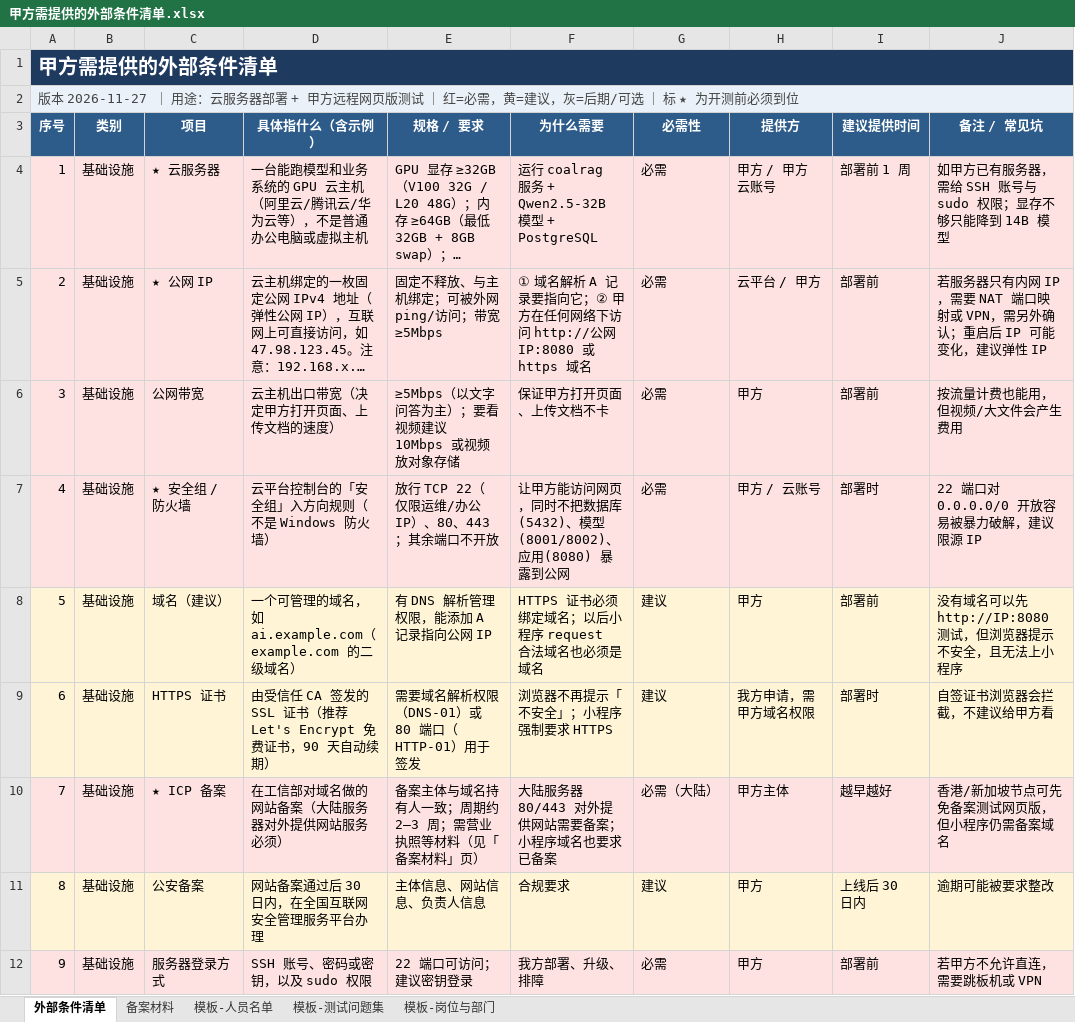
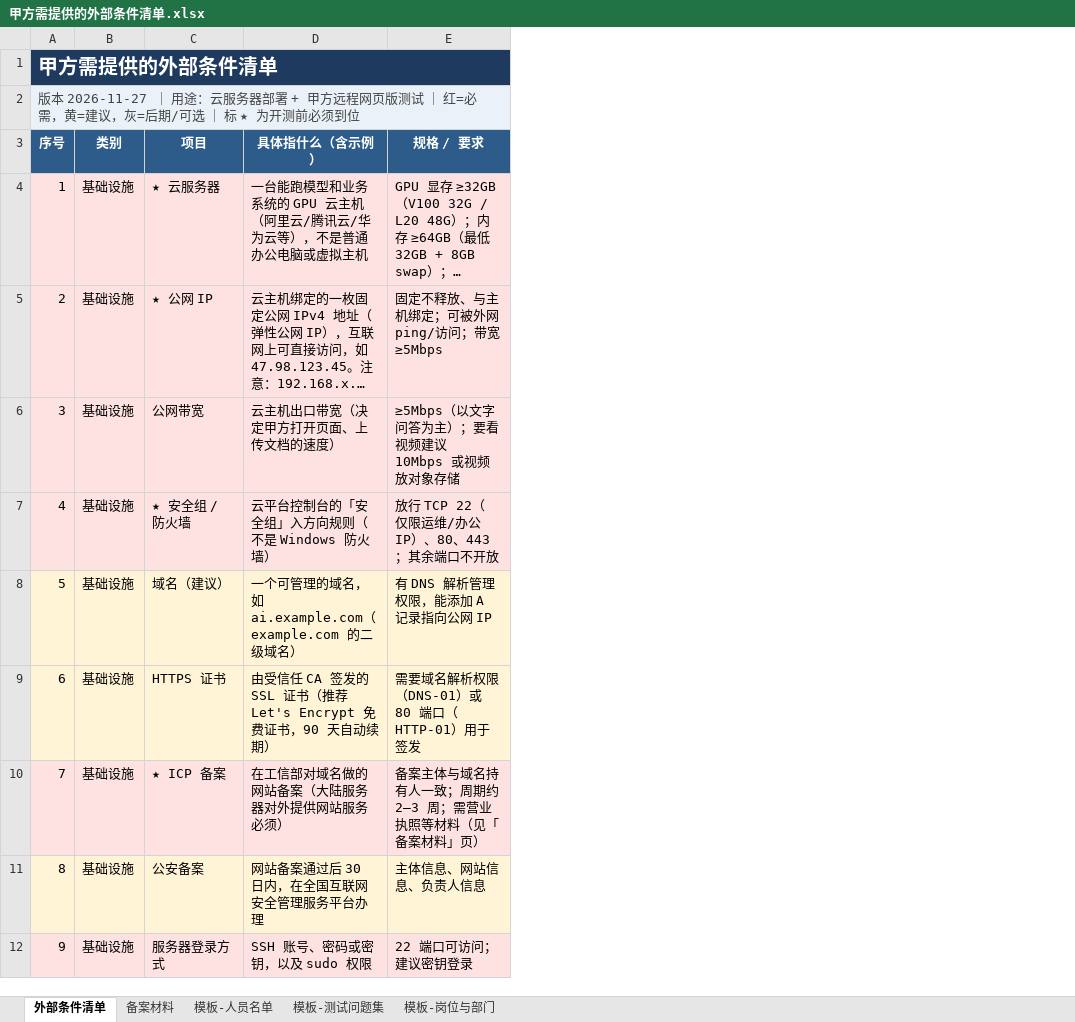
Before and after one commit to 12wwsss/ggggh, an Excel workbook: docs/甲方需提供的外部条件清单.xlsx, sheet 外部条件清单, drawn as a sheet; only a part is shown; long unchanged cells end in …; values as stored, in another font and other column widths than the file's, no borders; the diff covers the shown part only; the diff names each change by its address in the sheet, - before the commit and + after, or states it on an @@ line.

```diff
--- a/docs/甲方需提供的外部条件清单.xlsx (sheet 外部条件清单)
+++ b/docs/甲方需提供的外部条件清单.xlsx (sheet 外部条件清单)
-column F (为什么需要), rows 4-12: 运行 coalrag 服务 + Qwen2.5-32B 模型 + PostgreSQL | ① 域名解析 A 记录要指向它；② 甲方在任何网络下访问 http://公网IP:8080 或 https 域名 | 保证甲方打开页面、上传文档不卡 | 让甲方能访问网页，同时不把数据库(5432)、模型(8001/8002)、应用(8080) 暴露到公网 | HTTPS 证书必须绑定域名；以后小程序 request 合法域名也必须是域名 | 浏览器不再提示「不安全」；小程序强制要求 HTTPS | 大陆服务器 80/443 对外提供网站需要备案；小程序域名也要求已备案 | 合规要求 | 我方部署、升级、排障
-column G (必需性), rows 4-12: 必需 | 必需 | 必需 | 必需 | 建议 | 建议 | 必需（大陆） | 建议 | 必需
-column H (提供方), rows 4-12: 甲方 / 甲方云账号 | 云平台 / 甲方 | 甲方 | 甲方 / 云账号 | 甲方 | 我方申请，需甲方域名权限 | 甲方主体 | 甲方 | 甲方
-column I (建议提供时间), rows 4-12: 部署前 1 周 | 部署前 | 部署前 | 部署时 | 部署前 | 部署时 | 越早越好 | 上线后 30 日内 | 部署前
-column J (备注 / 常见坑), rows 4-12: 如甲方已有服务器，需给 SSH 账号与 sudo 权限；显存不够只能降到 14B 模型 | 若服务器只有内网 IP，需要 NAT 端口映射或 VPN，需另外确认；重启后 IP 可能变化，建议弹性 IP | 按流量计费也能用，但视频/大文件会产生费用 | 22 端口对 0.0.0.0/0 开放容易被暴力破解，建议限源 IP | 没有域名可以先 http://IP:8080 测试，但浏览器提示不安全，且无法上小程序 | 自签证书浏览器会拦截，不建议给甲方看 | 香港/新加坡节点可先免备案测试网页版，但小程序仍需备案域名 | 逾期可能被要求整改 | 若甲方不允许直连，需要跳板机或 VPN
```
Also changed, not shown: 6 removed rows elsewhere in this sheet, 23 other files.
